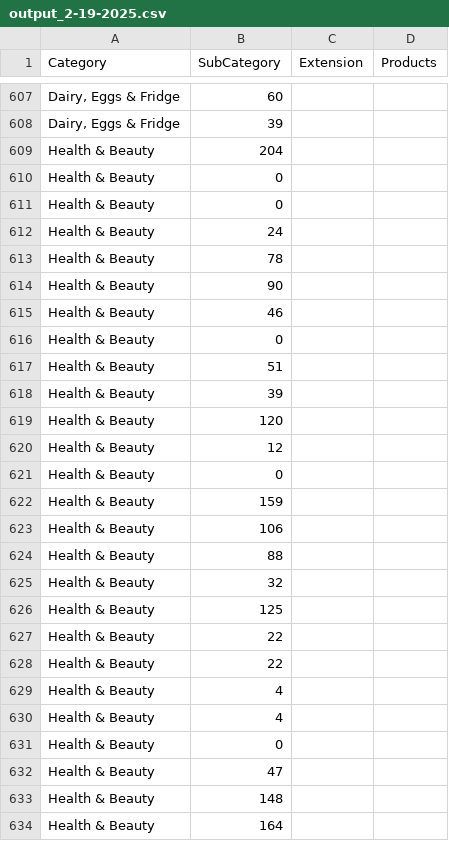
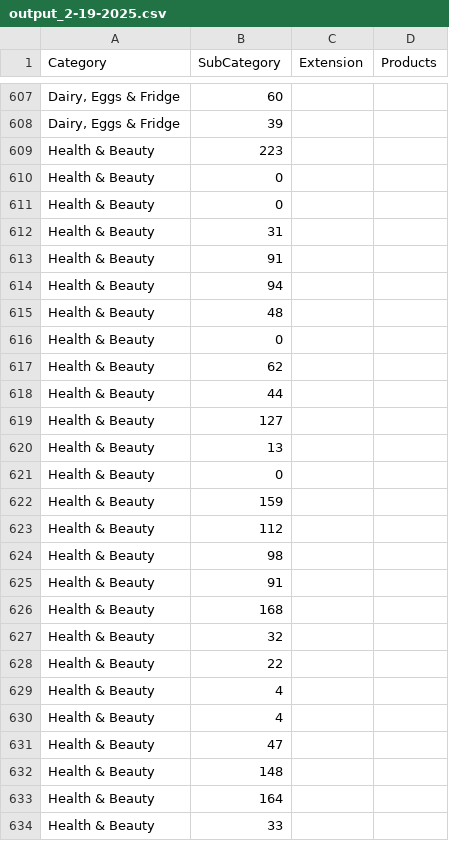
Before and after one commit to e2e2ea/test, a CSV file: woolworths/output_2-19-2025.csv, drawn as a sheet; only a part is shown, gaps mark what is left out; the shorter side is filled out with more unchanged rows; removed rows and columns are numbered as before the commit, all else as after; the diff names each change by its address in the sheet, - before the commit and + after, or states it on an @@ line.

```diff
--- a/woolworths/output_2-19-2025.csv
+++ b/woolworths/output_2-19-2025.csv
-B609 (SubCategory): 204
+B609 (SubCategory): 223
-B612 (SubCategory): 24
+B612 (SubCategory): 31
-B613 (SubCategory): 78
+B613 (SubCategory): 91
-B614 (SubCategory): 90
+B614 (SubCategory): 94
-B615 (SubCategory): 46
+B615 (SubCategory): 48
-B617 (SubCategory): 51
+B617 (SubCategory): 62
-B618 (SubCategory): 39
+B618 (SubCategory): 44
-B619 (SubCategory): 120
+B619 (SubCategory): 127
-B620 (SubCategory): 12
+B620 (SubCategory): 13
-B623 (SubCategory): 106
+B623 (SubCategory): 112
-B624 (SubCategory): 88
+B624 (SubCategory): 98
+row 625: Health & Beauty | 91
+row 626: Health & Beauty | 168
-row 626: Health & Beauty | 125
-row 627: Health & Beauty | 22
-row 631: Health & Beauty | 0
```
Also changed, not shown: 6 other files.
